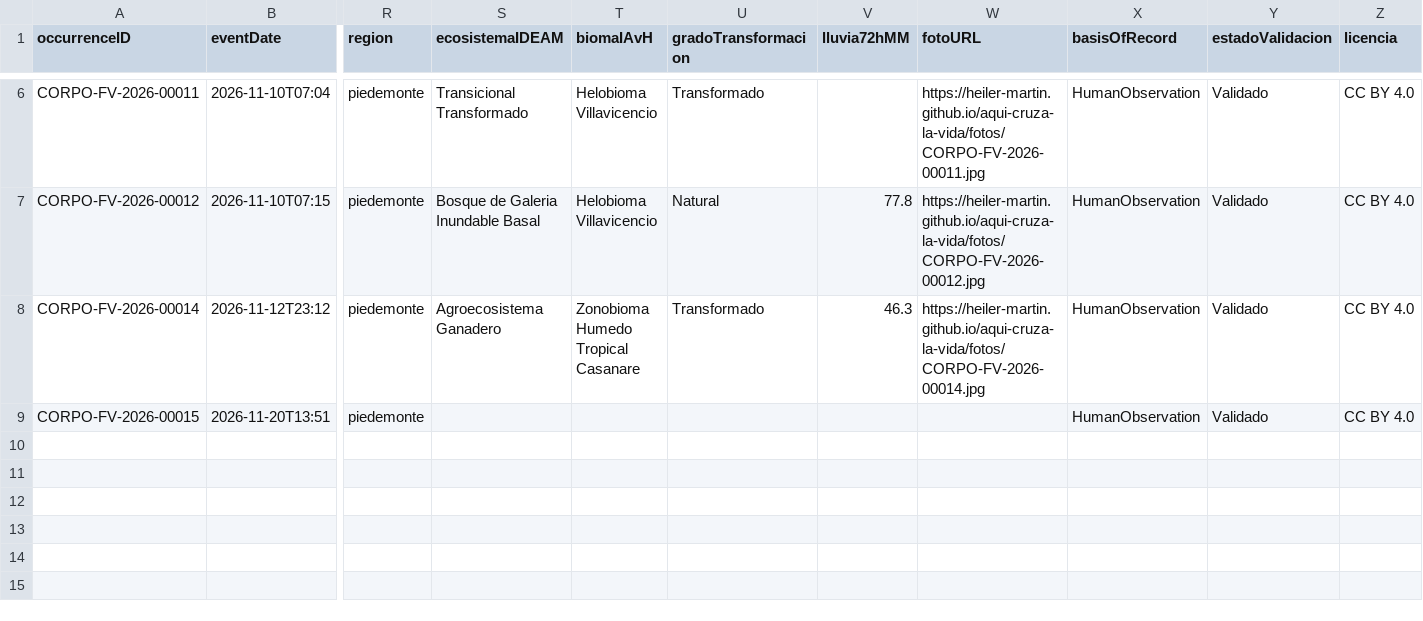
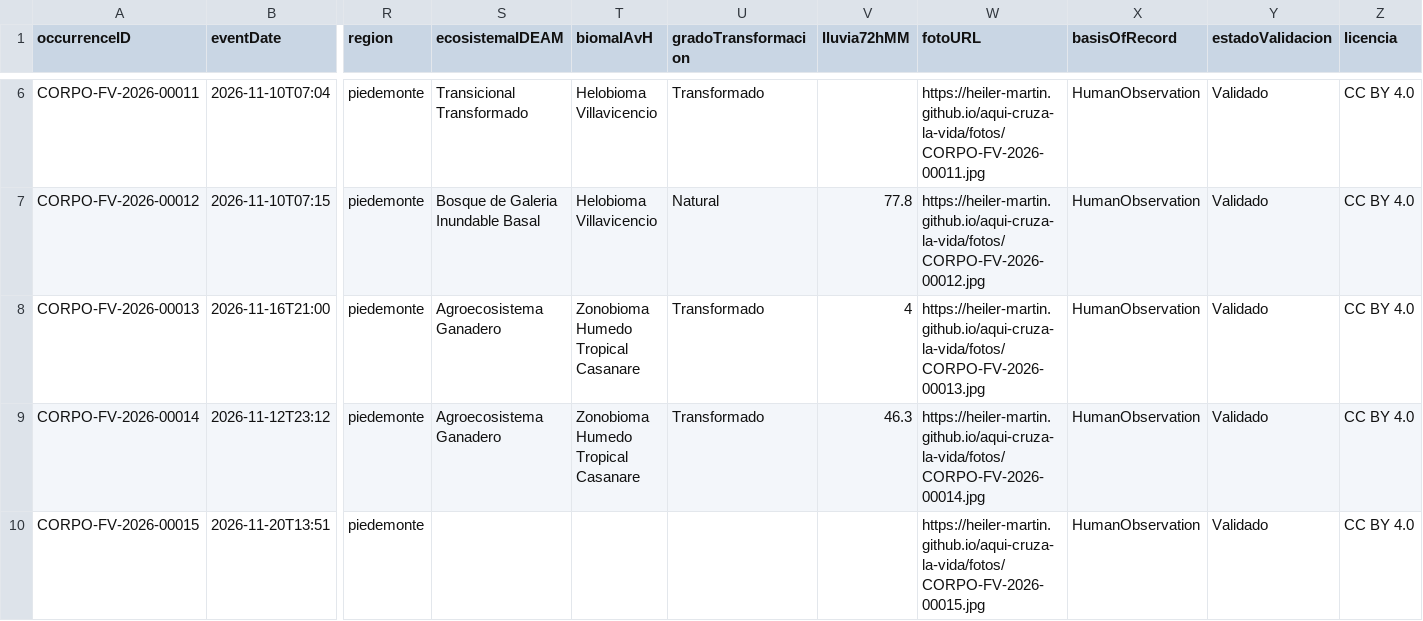
Before and after one commit to Heiler-Martin/aqui-cruza-la-vida, a CSV file: fauna_vias_publico.csv, drawn as a sheet; only a part is shown, gaps mark what is left out; addresses are those after the commit; rows hold the shown columns only; the diff names each change by its address in the sheet, - before the commit and + after, or states it on an @@ line.

Commit message:
Actualizacion automatica 2026-11-21 12:25: fauna_vias_publico.csv

```diff
--- a/fauna_vias_publico.csv
+++ b/fauna_vias_publico.csv
+row 8: CORPO-FV-2026-00013 | 2026-11-16T21:00 | piedemonte | Agroecosistema Ganadero | Zonobioma Humedo Tropical Casanare | Transformado | 4 | https://heiler-martin.github.io/aqui-cruza-la-vida/fotos/CORPO-FV-2026-00013.jpg | HumanObservation | Validado | CC BY 4.0
-W10 (fotoURL): (empty)
+W10 (fotoURL): https://heiler-martin.github.io/aqui-cruza-la-vida/fotos/CORPO-FV-2026-00015.jpg
```
